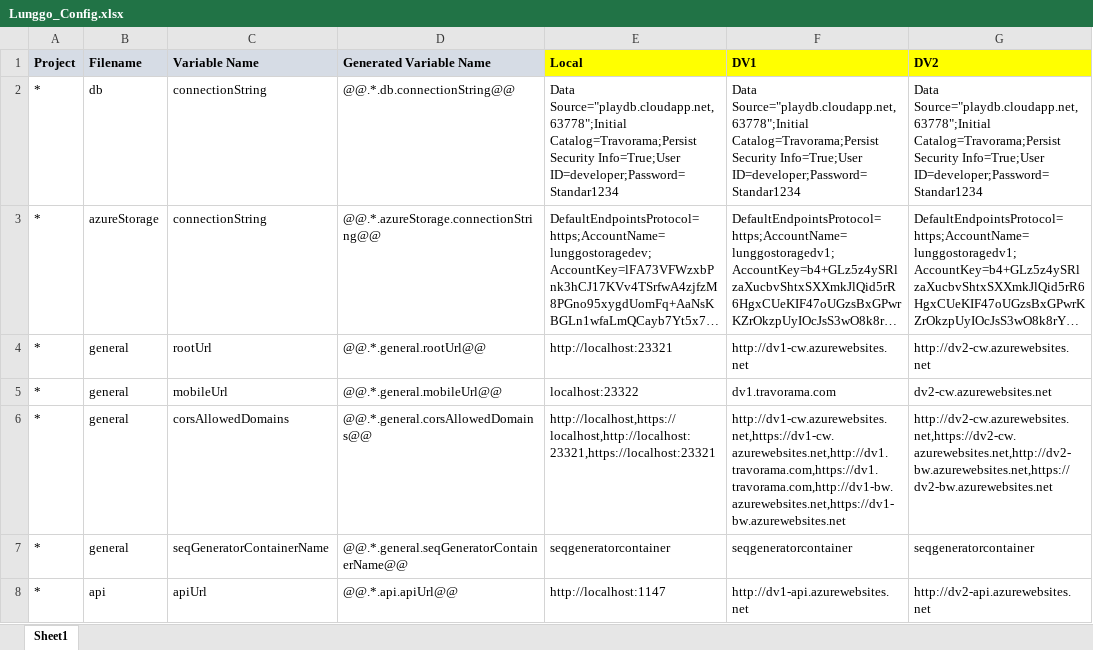
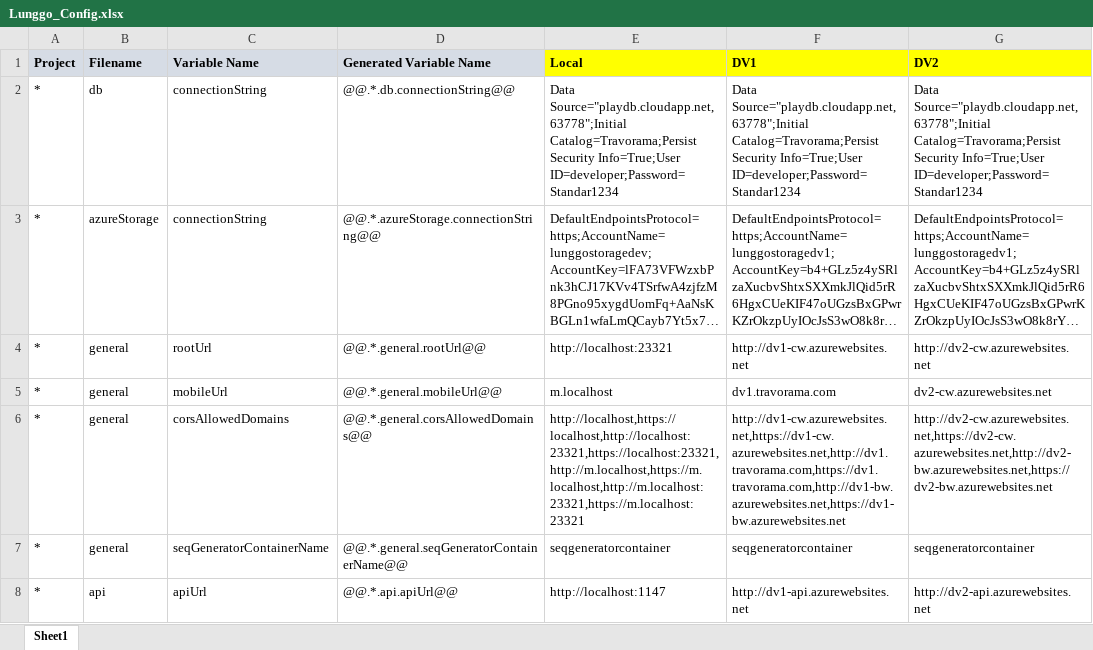
Before and after one commit to moonlay-technologies/lunggo, an Excel workbook: Lunggo.Configuration/Lunggo_Config.xlsx, sheet Sheet1, drawn as a sheet; only a part is shown; long unchanged cells end in …; values as stored, in another font and other column widths than the file's, no borders; the diff names each change by its address in the sheet, - before the commit and + after, or states it on an @@ line.

Commit message:
tambah dikit, edit config buat local mobile

```diff
--- a/Lunggo.Configuration/Lunggo_Config.xlsx (sheet Sheet1)
+++ b/Lunggo.Configuration/Lunggo_Config.xlsx (sheet Sheet1)
-E5 (Local): localhost:23322
+E5 (Local): m.localhost
-E6 (Local): http://localhost,https://localhost,http://localhost:23321,https://localhost:23321
+E6 (Local): http://localhost,https://localhost,http://localhost:23321,https://localhost:23321,http://m.localhost,https://m.localhost,http://m.localhost:23321,https://m.localhost:23321
```
Also changed, not shown: 6 other files.
